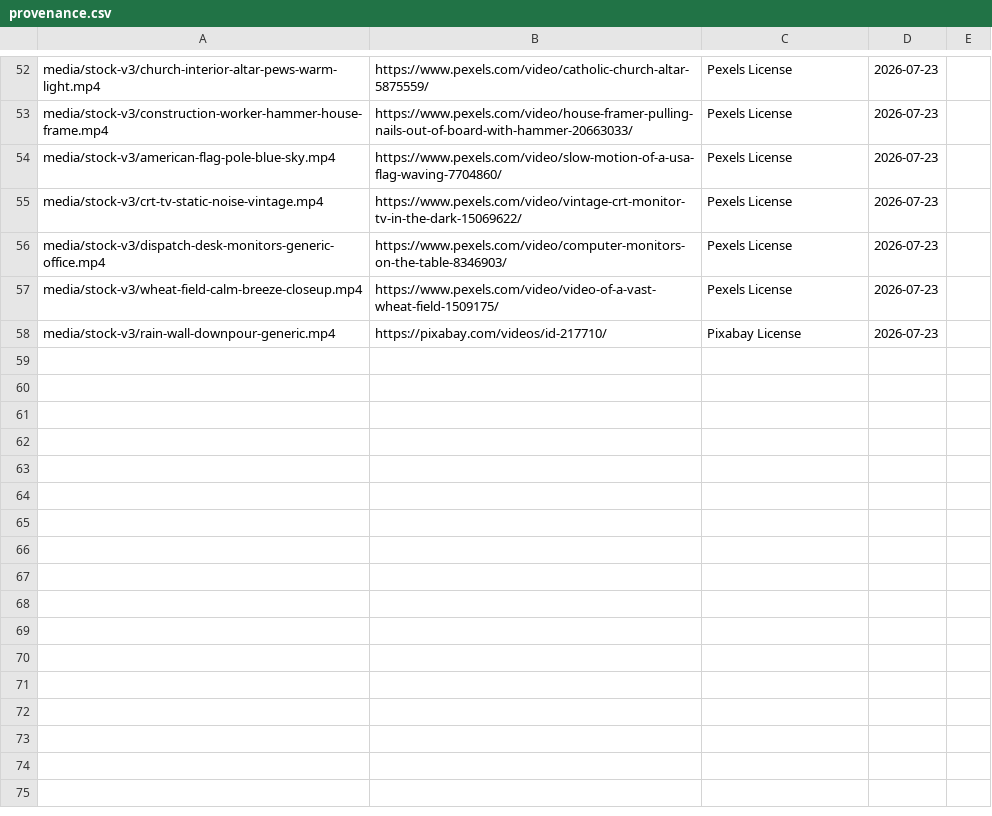
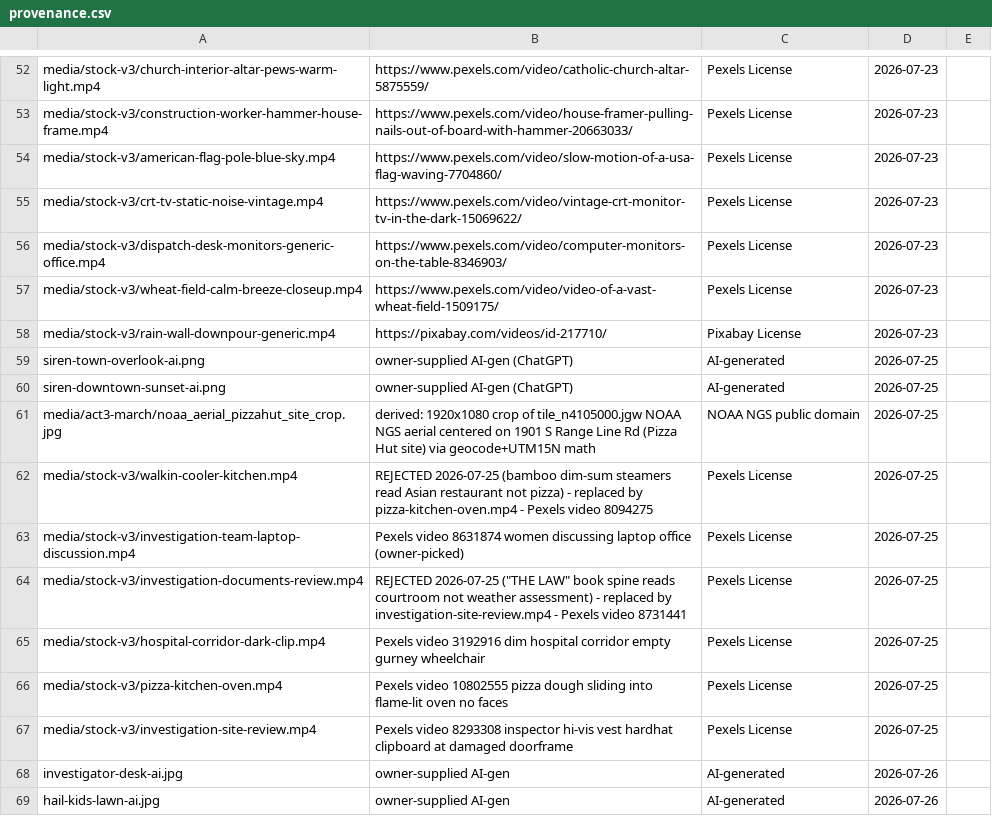
Before and after one commit to sidhartha1s/storm-market, a CSV file: episodes/ep1-joplin/media/provenance.csv, drawn as a sheet; only a part is shown, gaps mark what is left out; the diff names each change by its address in the sheet, - before the commit and + after, or states it on an @@ line.

Commit message:
Add shared SFX library (assets/sfx) — optional per episode, never hardcoded
Owner order 2026-07-26: SFX beds are a reusable library like assets/music;
the editor chooses per episode. CLAUDE.md rule added; provenance table included.

```diff
--- a/episodes/ep1-joplin/media/provenance.csv
+++ b/episodes/ep1-joplin/media/provenance.csv
+row 59: siren-town-overlook-ai.png | owner-supplied AI-gen (ChatGPT) | AI-generated | 2026-07-25
+row 60: siren-downtown-sunset-ai.png | owner-supplied AI-gen (ChatGPT) | AI-generated | 2026-07-25
+row 61: media/act3-march/noaa_aerial_pizzahut_site_crop.jpg | derived: 1920x1080 crop of tile_n4105000.jgw NOAA NGS aerial centered on 1901 S Range Line Rd (Pizza Hut site) via geocode+UTM15N math | NOAA NGS public domain | 2026-07-25
+row 62: media/stock-v3/walkin-cooler-kitchen.mp4 | REJECTED 2026-07-25 (bamboo dim-sum steamers read Asian restaurant not pizza) - replaced by pizza-kitchen-oven.mp4 - Pexels video 8094275 | Pexels License | 2026-07-25
+row 63: media/stock-v3/investigation-team-laptop-discussion.mp4 | Pexels video 8631874 women discussing laptop office (owner-picked) | Pexels License | 2026-07-25
+row 64: media/stock-v3/investigation-documents-review.mp4 | REJECTED 2026-07-25 ("THE LAW" book spine reads courtroom not weather assessment) - replaced by investigation-site-review.mp4 - Pexels video 8731441 | Pexels License | 2026-07-25
+row 65: media/stock-v3/hospital-corridor-dark-clip.mp4 | Pexels video 3192916 dim hospital corridor empty gurney wheelchair | Pexels License | 2026-07-25
+row 66: media/stock-v3/pizza-kitchen-oven.mp4 | Pexels video 10802555 pizza dough sliding into flame-lit oven no faces | Pexels License | 2026-07-25
+row 67: media/stock-v3/investigation-site-review.mp4 | Pexels video 8293308 inspector hi-vis vest hardhat clipboard at damaged doorframe | Pexels License | 2026-07-25
+row 68: investigator-desk-ai.jpg | owner-supplied AI-gen | AI-generated | 2026-07-26
+row 69: hail-kids-lawn-ai.jpg | owner-supplied AI-gen | AI-generated | 2026-07-26
```
Also changed, not shown: 8 other files.
